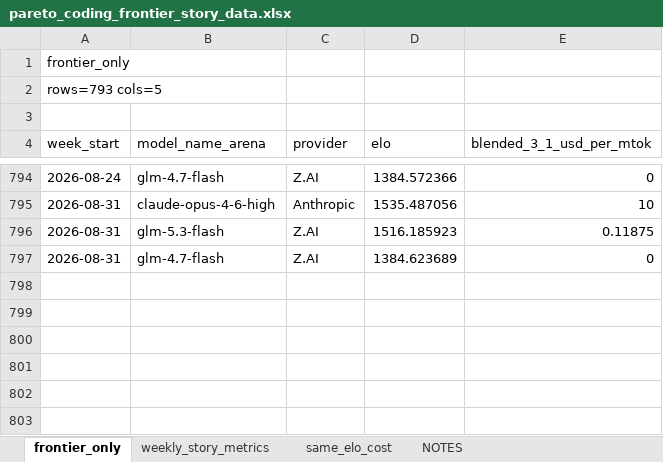
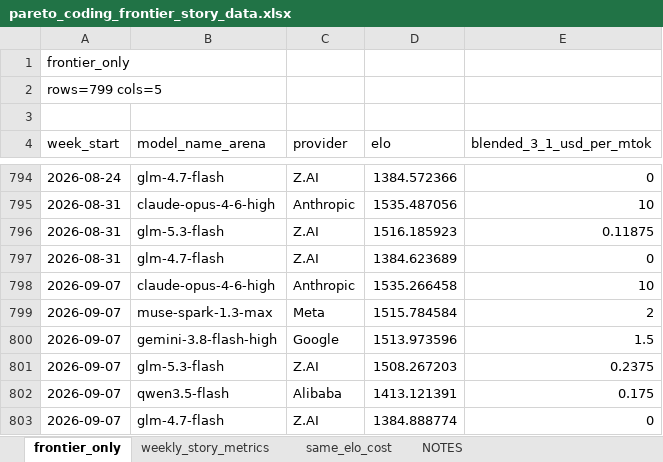
Before and after one commit to sidneyvanness/cheap-intelligence, an Excel workbook: data/export/coding/pareto_coding_frontier_story_data.xlsx, sheet frontier_only, drawn as a sheet; only a part is shown, gaps mark what is left out; values as stored, in another font and other column widths than the file's, no borders; the diff names each change by its address in the sheet, - before the commit and + after, or states it on an @@ line.

```diff
--- a/data/export/coding/pareto_coding_frontier_story_data.xlsx (sheet frontier_only)
+++ b/data/export/coding/pareto_coding_frontier_story_data.xlsx (sheet frontier_only)
-A2 (week_start): rows=793 cols=5
+A2 (week_start): rows=799 cols=5
+row 798: 2026-09-07 | claude-opus-4-6-high | Anthropic | 1535.266458 | 10
+row 799: 2026-09-07 | muse-spark-1.3-max | Meta | 1515.784584 | 2
+row 800: 2026-09-07 | gemini-3.8-flash-high | Google | 1513.973596 | 1.5
+row 801: 2026-09-07 | glm-5.3-flash | Z.AI | 1508.267203 | 0.2375
+row 802: 2026-09-07 | qwen3.5-flash | Alibaba | 1413.121391 | 0.175
+row 803: 2026-09-07 | glm-4.7-flash | Z.AI | 1384.888774 | 0
```
Also changed, not shown: sheet same_elo_cost, sheet weekly_story_metrics, sheet NOTES, 43 other files.
